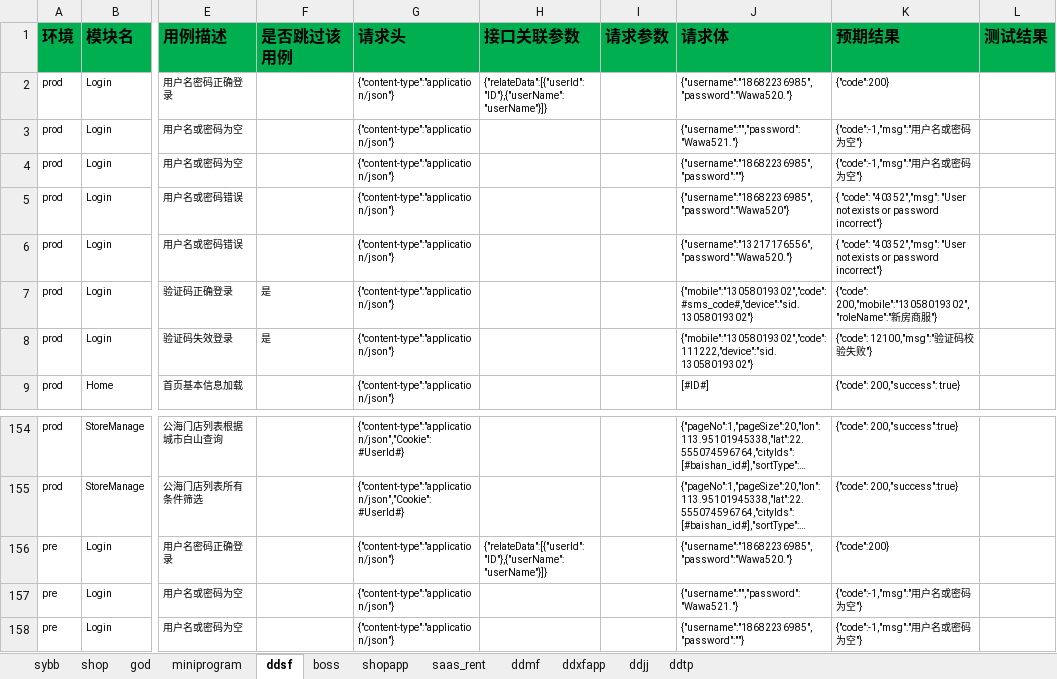
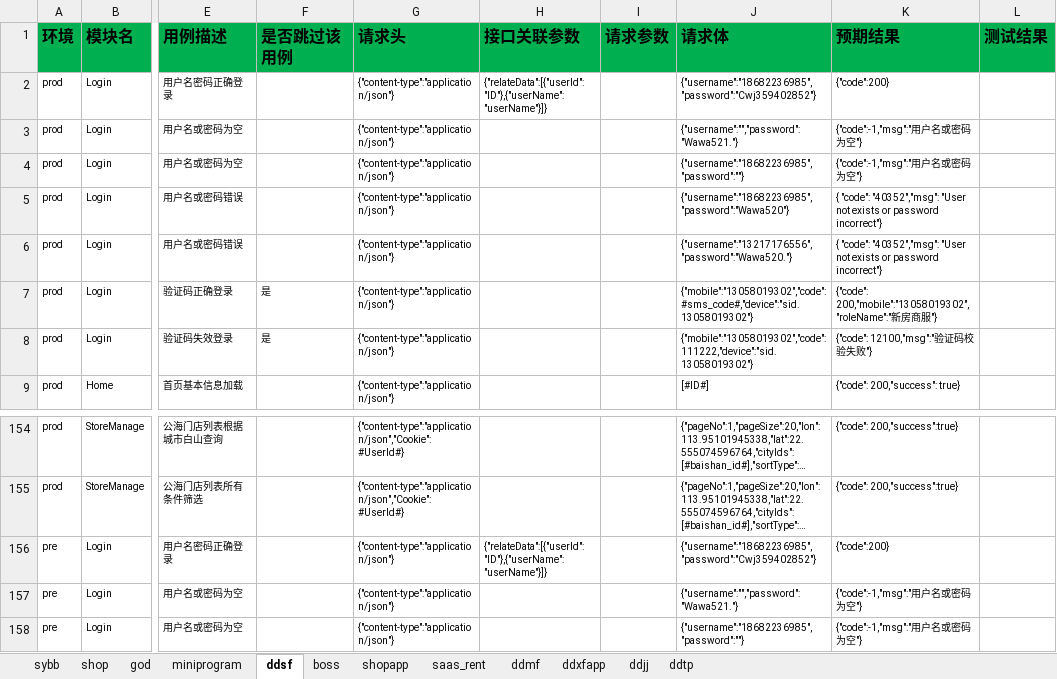
Before and after one commit to zhangdalao/Online-Inspection-New, an Excel workbook: data/FDD接口测试用例.xlsx, sheet ddsf, drawn as a sheet; only a part is shown, gaps mark what is left out; long unchanged cells end in …; values as stored, in another font and other column widths than the file's, no borders; the diff names each change by its address in the sheet, - before the commit and + after, or states it on an @@ line.

Commit message:
update ddsf password
Change-Id: I92324702337b34a62626e0882a3e803aeef5e4a6

```diff
--- a/data/FDD接口测试用例.xlsx (sheet ddsf)
+++ b/data/FDD接口测试用例.xlsx (sheet ddsf)
-J2 (请求体): {"username":"18682236985","password":"Wawa520."}
+J2 (请求体): {"username":"18682236985","password":"Cwj359402852"}
-J156 (请求体): {"username":"18682236985","password":"Wawa520."}
+J156 (请求体): {"username":"18682236985","password":"Cwj359402852"}
```
